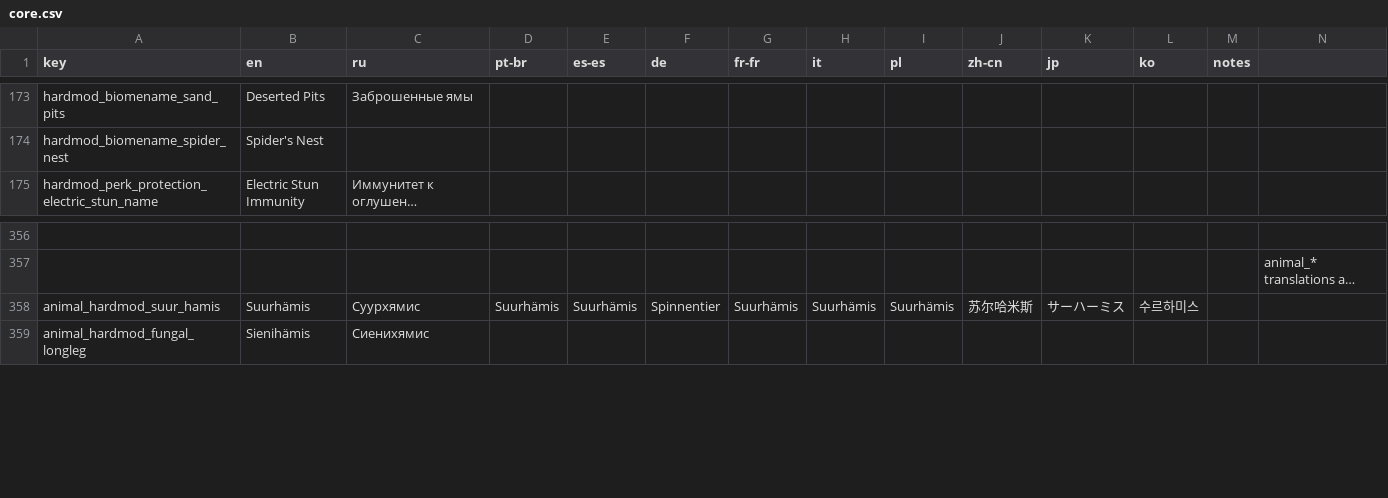
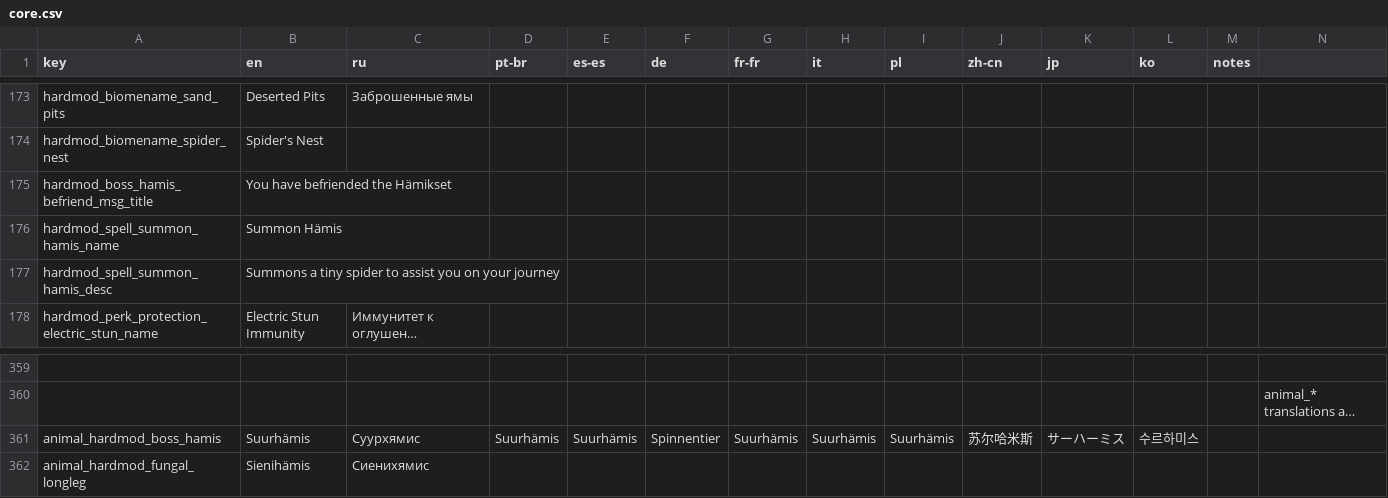
Before and after one commit to EvaisaDev/noita.hardmod, a CSV file: files/translations/core.csv, drawn as a sheet; only a part is shown, gaps mark what is left out; long unchanged cells end in …; addresses are those after the commit; rows hold the shown columns only; the diff names each change by its address in the sheet, - before the commit and + after, or states it on an @@ line.

Commit message:
Boss changes, defeat mechanic, new Summon Hamis spell

```diff
--- a/files/translations/core.csv
+++ b/files/translations/core.csv
+row 175: hardmod_boss_hamis_befriend_msg_title | You have befriended the Hämikset
+row 176: hardmod_spell_summon_hamis_name | Summon Hämis
+row 177: hardmod_spell_summon_hamis_desc | Summons a tiny spider to assist you on your journey
-A361 (key): animal_hardmod_suur_hamis
+A361 (key): animal_hardmod_boss_hamis
```
Also changed, not shown: 23 other files.
